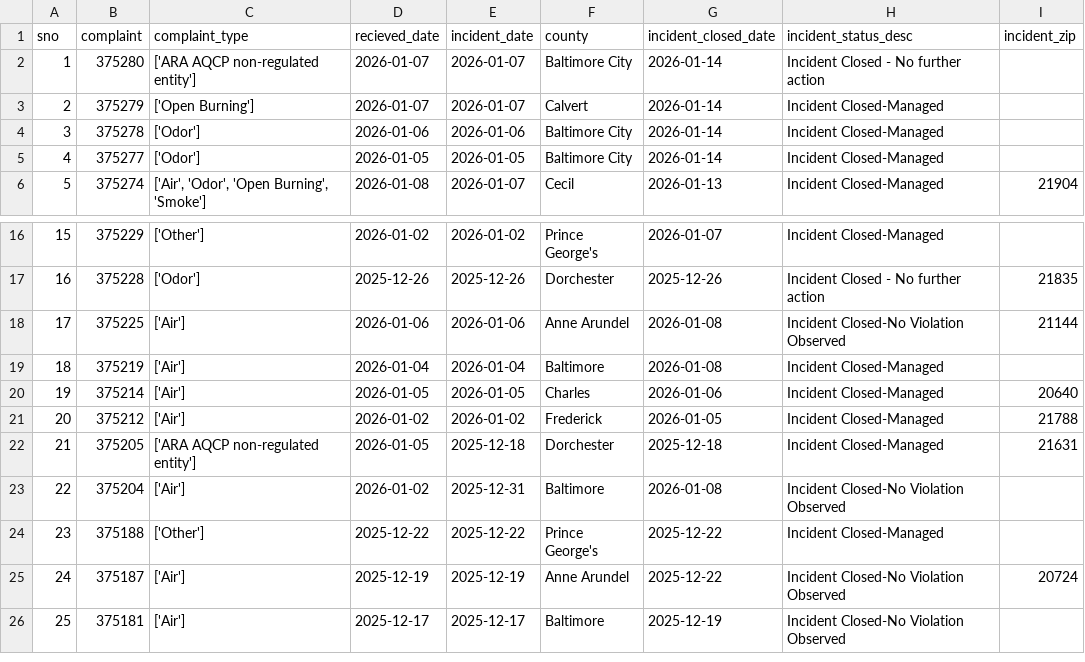
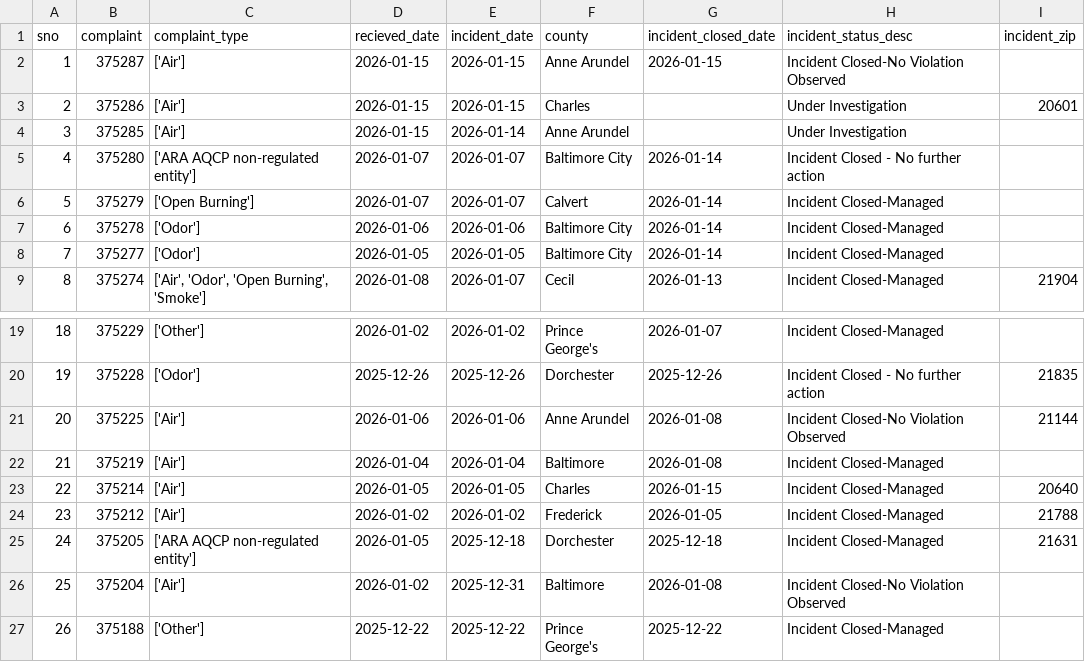
Before and after one commit to anastasiajourno/live_pipeline, a CSV file: exported_data/all_complaints.csv, drawn as a sheet; only a part is shown, gaps mark what is left out; the shorter side is filled out with more unchanged rows; addresses are those after the commit; the diff names each change by its address in the sheet, - before the commit and + after, or states it on an @@ line.

```diff
--- a/exported_data/all_complaints.csv
+++ b/exported_data/all_complaints.csv
+row 2: 1 | 375287 | ['Air'] | 2026-01-15 | 2026-01-15 | Anne Arundel | 2026-01-15 | Incident Closed-No Violation Observed
+row 3: 2 | 375286 | ['Air'] | 2026-01-15 | 2026-01-15 | Charles |  | Under Investigation | 20601
+row 4: 3 | 375285 | ['Air'] | 2026-01-15 | 2026-01-14 | Anne Arundel |  | Under Investigation
@@ column A (sno) renumbered from row 5 down @@
-G23 (incident_closed_date): 2026-01-06
+G23 (incident_closed_date): 2026-01-15
```
Also changed, not shown: exported_data/complaint_type_frequency.csv, exported_data/county_frequency.csv, 1 other file.
